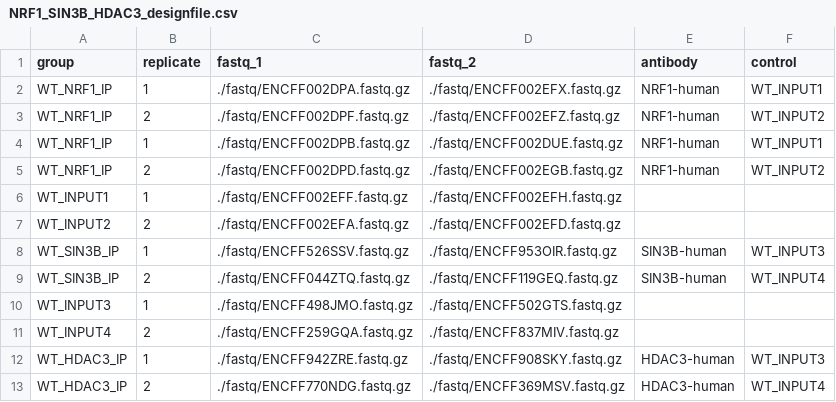
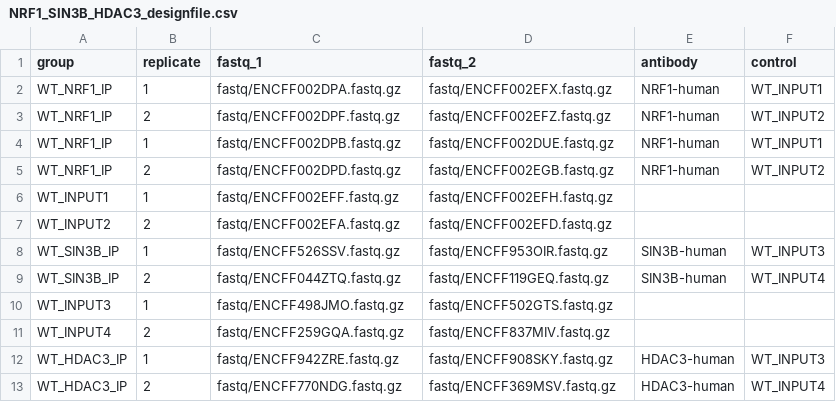
Before and after one commit to graycenw/nerf_gun, a CSV file: NRF1_SIN3B_HDAC3_designfile.csv, drawn as a sheet.

Commit message:
remove ./

```diff
--- a/NRF1_SIN3B_HDAC3_designfile.csv
+++ b/NRF1_SIN3B_HDAC3_designfile.csv
@@ -1,13 +1,13 @@
 group,replicate,fastq_1,fastq_2,antibody,control
-WT_NRF1_IP,1,./fastq/ENCFF002DPA.fastq.gz,./fastq/ENCFF002EFX.fastq.gz,NRF1-human,WT_INPUT1
-WT_NRF1_IP,2,./fastq/ENCFF002DPF.fastq.gz,./fastq/ENCFF002EFZ.fastq.gz,NRF1-human,WT_INPUT2
-WT_NRF1_IP,1,./fastq/ENCFF002DPB.fastq.gz,./fastq/ENCFF002DUE.fastq.gz,NRF1-human,WT_INPUT1
-WT_NRF1_IP,2,./fastq/ENCFF002DPD.fastq.gz,./fastq/ENCFF002EGB.fastq.gz,NRF1-human,WT_INPUT2
-WT_INPUT1,1,./fastq/ENCFF002EFF.fastq.gz,./fastq/ENCFF002EFH.fastq.gz,,
-WT_INPUT2,2,./fastq/ENCFF002EFA.fastq.gz,./fastq/ENCFF002EFD.fastq.gz,,
-WT_SIN3B_IP,1,./fastq/ENCFF526SSV.fastq.gz,./fastq/ENCFF953OIR.fastq.gz,SIN3B-human,WT_INPUT3
-WT_SIN3B_IP,2,./fastq/ENCFF044ZTQ.fastq.gz,./fastq/ENCFF119GEQ.fastq.gz,SIN3B-human,WT_INPUT4
-WT_INPUT3,1,./fastq/ENCFF498JMO.fastq.gz,./fastq/ENCFF502GTS.fastq.gz,,
-WT_INPUT4,2,./fastq/ENCFF259GQA.fastq.gz,./fastq/ENCFF837MIV.fastq.gz,,
-WT_HDAC3_IP,1,./fastq/ENCFF942ZRE.fastq.gz,./fastq/ENCFF908SKY.fastq.gz,HDAC3-human,WT_INPUT3
-WT_HDAC3_IP,2,./fastq/ENCFF770NDG.fastq.gz,./fastq/ENCFF369MSV.fastq.gz,HDAC3-human,WT_INPUT4
+WT_NRF1_IP,1,fastq/ENCFF002DPA.fastq.gz,fastq/ENCFF002EFX.fastq.gz,NRF1-human,WT_INPUT1
+WT_NRF1_IP,2,fastq/ENCFF002DPF.fastq.gz,fastq/ENCFF002EFZ.fastq.gz,NRF1-human,WT_INPUT2
+WT_NRF1_IP,1,fastq/ENCFF002DPB.fastq.gz,fastq/ENCFF002DUE.fastq.gz,NRF1-human,WT_INPUT1
+WT_NRF1_IP,2,fastq/ENCFF002DPD.fastq.gz,fastq/ENCFF002EGB.fastq.gz,NRF1-human,WT_INPUT2
+WT_INPUT1,1,fastq/ENCFF002EFF.fastq.gz,fastq/ENCFF002EFH.fastq.gz,,
+WT_INPUT2,2,fastq/ENCFF002EFA.fastq.gz,fastq/ENCFF002EFD.fastq.gz,,
+WT_SIN3B_IP,1,fastq/ENCFF526SSV.fastq.gz,fastq/ENCFF953OIR.fastq.gz,SIN3B-human,WT_INPUT3
+WT_SIN3B_IP,2,fastq/ENCFF044ZTQ.fastq.gz,fastq/ENCFF119GEQ.fastq.gz,SIN3B-human,WT_INPUT4
+WT_INPUT3,1,fastq/ENCFF498JMO.fastq.gz,fastq/ENCFF502GTS.fastq.gz,,
+WT_INPUT4,2,fastq/ENCFF259GQA.fastq.gz,fastq/ENCFF837MIV.fastq.gz,,
+WT_HDAC3_IP,1,fastq/ENCFF942ZRE.fastq.gz,fastq/ENCFF908SKY.fastq.gz,HDAC3-human,WT_INPUT3
+WT_HDAC3_IP,2,fastq/ENCFF770NDG.fastq.gz,fastq/ENCFF369MSV.fastq.gz,HDAC3-human,WT_INPUT4
```
